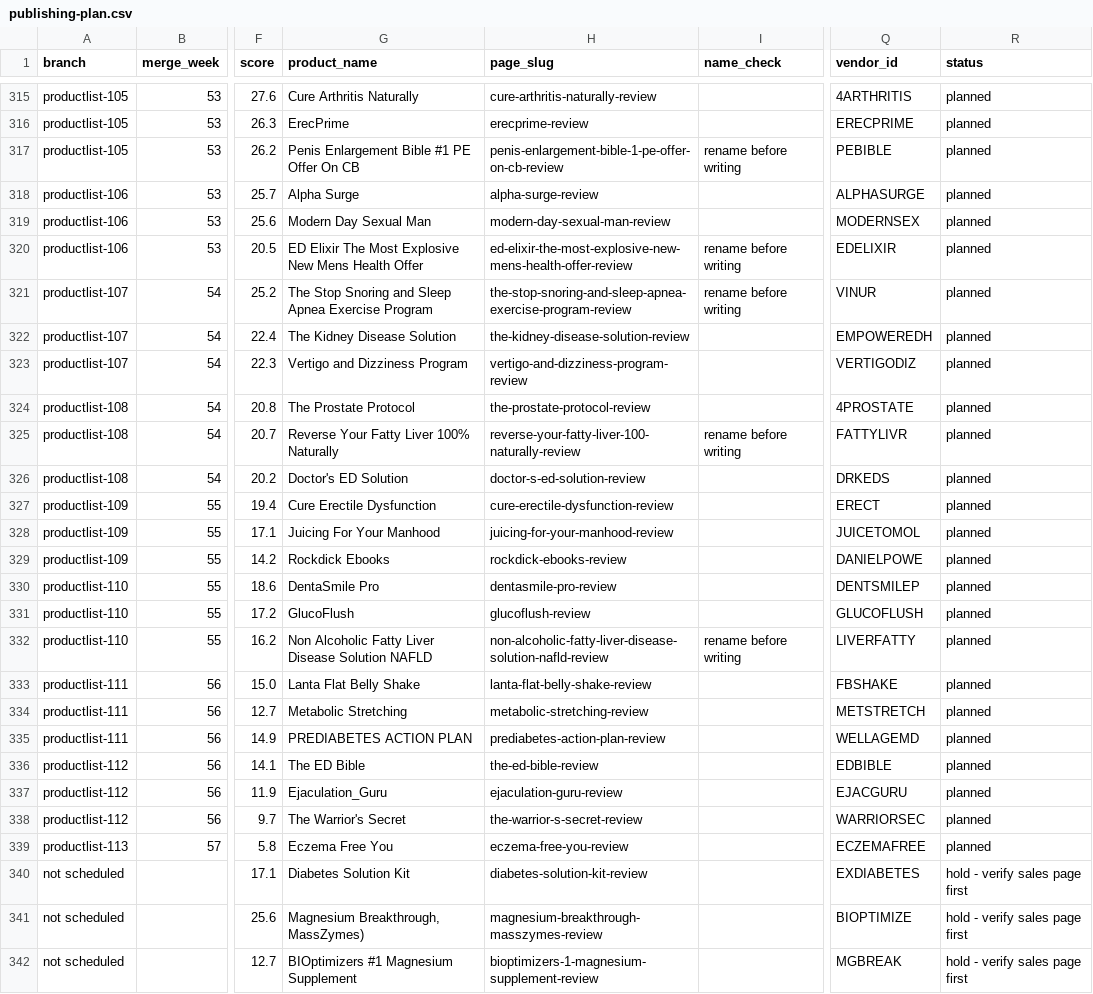
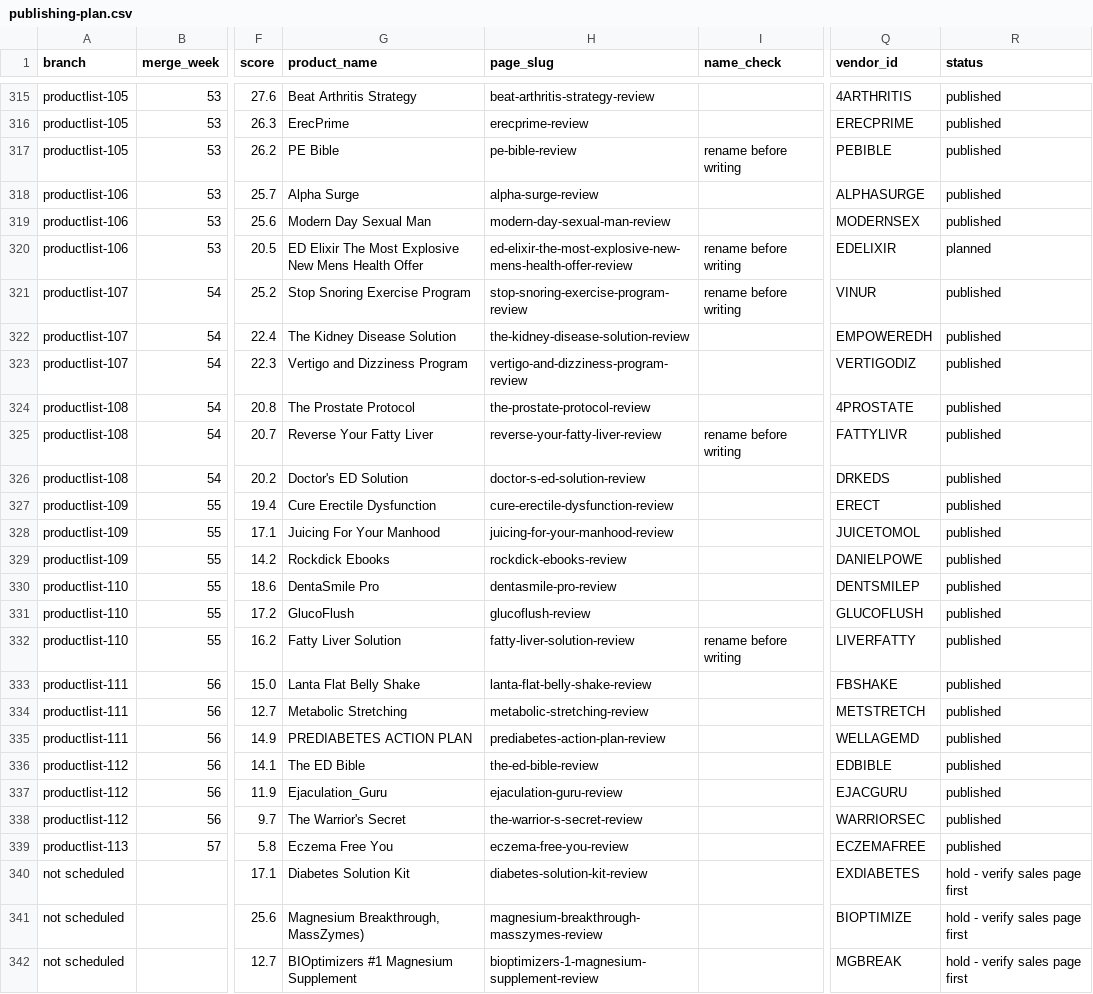
Before and after one commit to stvn1411/a, a CSV file: data/publishing-plan.csv, drawn as a sheet; only a part is shown, gaps mark what is left out; the diff covers the shown part only; the diff names each change by its address in the sheet, - before the commit and + after, or states it on an @@ line.

```diff
--- a/data/publishing-plan.csv
+++ b/data/publishing-plan.csv
-G315 (product_name): Cure Arthritis Naturally
+G315 (product_name): Beat Arthritis Strategy
-H315 (page_slug): cure-arthritis-naturally-review
+H315 (page_slug): beat-arthritis-strategy-review
-R315:R319 (status): planned
+R315:R319 (status): published
-G317 (product_name): Penis Enlargement Bible #1 PE Offer On CB
+G317 (product_name): PE Bible
-H317 (page_slug): penis-enlargement-bible-1-pe-offer-on-cb-review
+H317 (page_slug): pe-bible-review
-G321 (product_name): The Stop Snoring and Sleep Apnea Exercise Program
+G321 (product_name): Stop Snoring Exercise Program
-H321 (page_slug): the-stop-snoring-and-sleep-apnea-exercise-program-review
+H321 (page_slug): stop-snoring-exercise-program-review
-R321:R339 (status): planned
+R321:R339 (status): published
-G325 (product_name): Reverse Your Fatty Liver 100% Naturally
+G325 (product_name): Reverse Your Fatty Liver
-H325 (page_slug): reverse-your-fatty-liver-100-naturally-review
+H325 (page_slug): reverse-your-fatty-liver-review
-G332 (product_name): Non Alcoholic Fatty Liver Disease Solution NAFLD
+G332 (product_name): Fatty Liver Solution
-H332 (page_slug): non-alcoholic-fatty-liver-disease-solution-nafld-review
+H332 (page_slug): fatty-liver-solution-review
```
Also changed, not shown: 80 edited cells elsewhere in this file, data/batches.csv, 2 other files.
